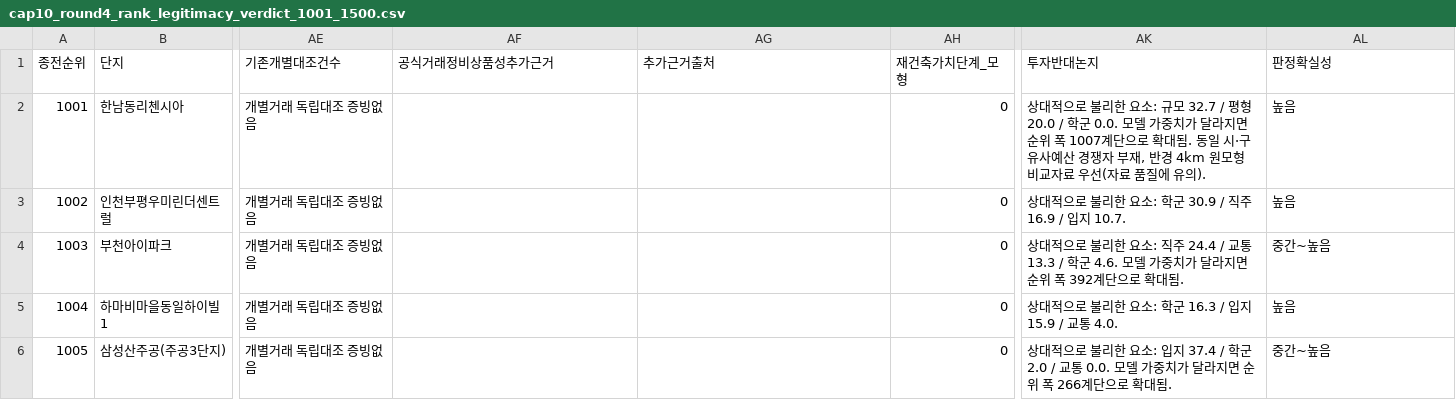
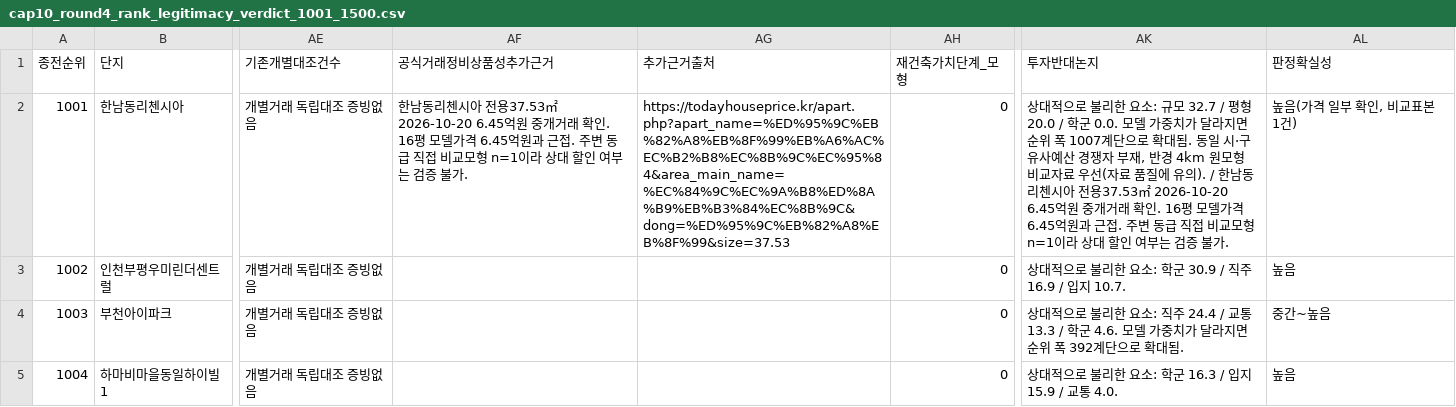
Before and after one commit to shinstory1234-hub/-honbab-map, a CSV file: analysis/2026-11-23/cap10_round4_rank_legitimacy_verdict_1001_1500.csv, drawn as a sheet; only a part is shown, gaps mark what is left out; the shorter side is filled out with more unchanged rows; the diff covers the shown part only; the diff names each change by its address in the sheet, - before the commit and + after, or states it on an @@ line.

Commit message:
analysis: adjudicate five remaining rare-comparator complexes with new independent evidence

```diff
--- a/analysis/2026-11-23/cap10_round4_rank_legitimacy_verdict_1001_1500.csv
+++ b/analysis/2026-11-23/cap10_round4_rank_legitimacy_verdict_1001_1500.csv
-AF2 (공식거래정비상품성추가근거): (empty)
+AF2 (공식거래정비상품성추가근거): 한남동리첸시아 전용37.53㎡ 2026-10-20 6.45억원 중개거래 확인. 16평 모델가격 6.45억원과 근접. 주변 동급 직접 비교모형 n=1이라 상대 할인 여부는 검증 불가.
-AG2 (추가근거출처): (empty)
+AG2 (추가근거출처): https://todayhouseprice.kr/apart.php?apart_name=%ED%95%9C%EB%82%A8%EB%8F%99%EB%A6%AC%EC%B2%B8%EC%8B%9C%EC%95%84&area_main_name=%EC%84%9C%EC%9A%B8%ED%8A%B9%EB%B3%84%EC%8B%9C&dong=%ED%95%9C%EB%82%A8%EB%8F%99&size=37.53
-AK2 (투자반대논지): …유의).
+AK2 (투자반대논지): …유의). / 한남동리첸시아 전용37.53㎡ 2026-10-20 6.45억원 중개거래 확인. 16평 모델가격 6.45억원과 근접. 주변 동급 직접 비교모형 n=1이라 상대 할인 여부는 검증 불가.
-AL2 (판정확실성): 높음
+AL2 (판정확실성): 높음(가격 일부 확인, 비교표본 1건)
```
Also changed, not shown: 10 edited cells elsewhere in this file.
